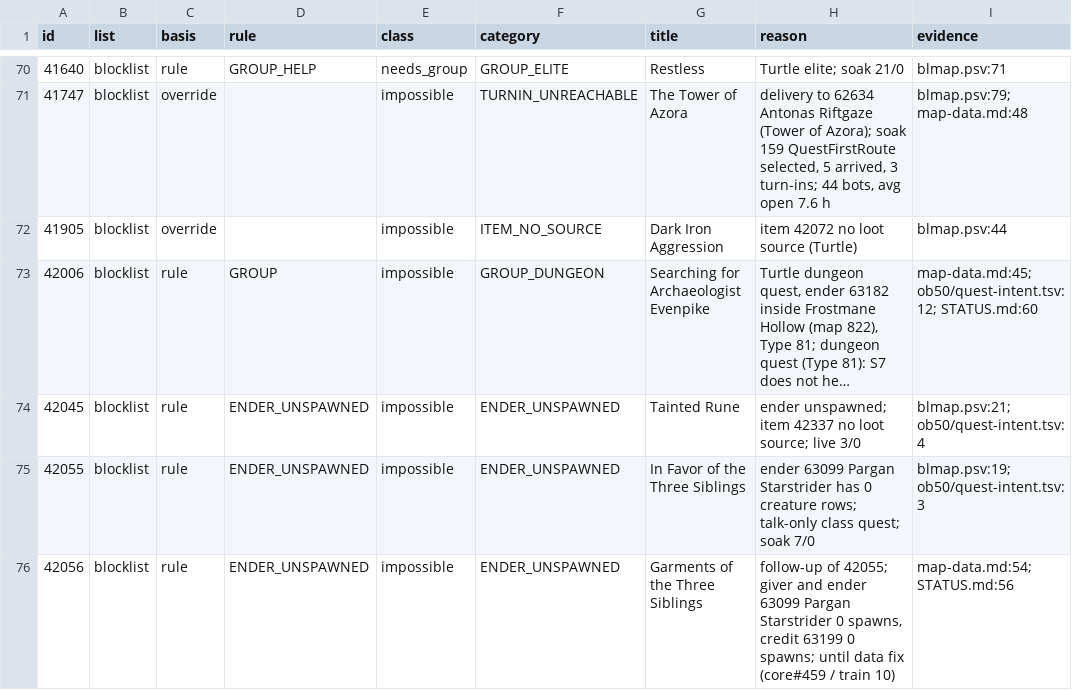
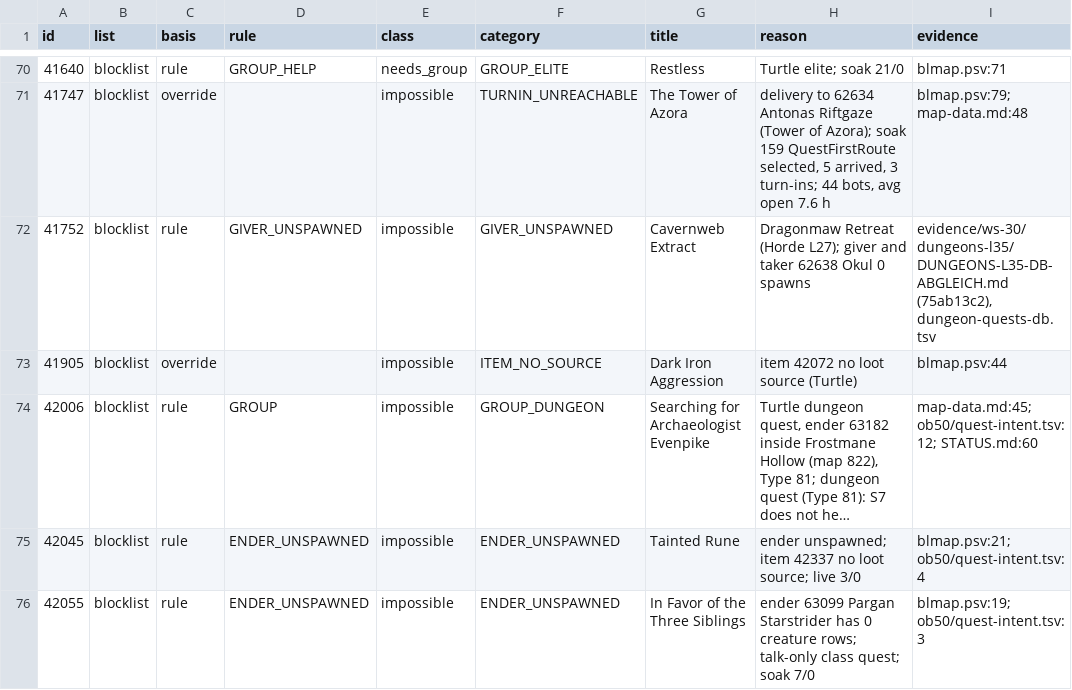
Before and after one commit to Cilverkrow/twow-repo, a TSV file: ops/dbcheck/catalog/quest-feasibility.tsv, drawn as a sheet; only a part is shown, gaps mark what is left out; the shorter side is filled out with more unchanged rows; long unchanged cells end in …; the diff names each change by its address in the sheet, - before the commit and + after, or states it on an @@ line.

```diff
--- a/ops/dbcheck/catalog/quest-feasibility.tsv
+++ b/ops/dbcheck/catalog/quest-feasibility.tsv
+row 72: 41752 | blocklist | rule | GIVER_UNSPAWNED | impossible | GIVER_UNSPAWNED | Cavernweb Extract | Dragonmaw Retreat (Horde L27); giver and taker 62638 Okul 0 spawns | evidence/ws-30/dungeons-l35/DUNGEONS-L35-DB-ABGLEICH.md (75ab13c2), dungeon-quests-db.tsv
```
Also changed, not shown: 4 other files.
